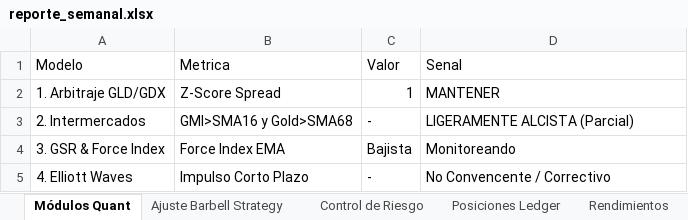
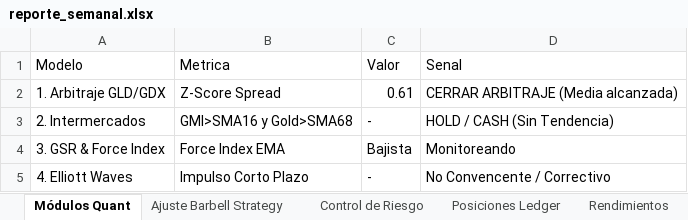
Before and after one commit to pseitler/River-Plate-Alpha, an Excel workbook: public/reporte_semanal.xlsx, sheet Módulos Quant, drawn as a sheet; values as stored, in another font and other column widths than the file's, no borders; the diff names each change by its address in the sheet, - before the commit and + after, or states it on an @@ line.

```diff
--- a/public/reporte_semanal.xlsx (sheet Módulos Quant)
+++ b/public/reporte_semanal.xlsx (sheet Módulos Quant)
-C2 (Valor): 1
+C2 (Valor): 0.61
-D2 (Senal): MANTENER
+D2 (Senal): CERRAR ARBITRAJE (Media alcanzada)
-D3 (Senal): LIGERAMENTE ALCISTA (Parcial)
+D3 (Senal): HOLD / CASH (Sin Tendencia)
```
Also changed, not shown: sheet Control de Riesgo, sheet Posiciones Ledger, sheet Rendimientos, sheet Ajuste Barbell Strategy, 1 other file.
